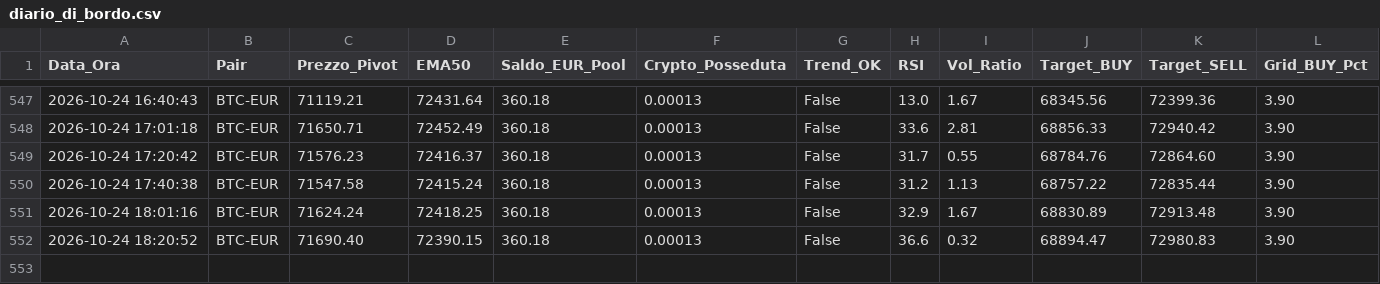
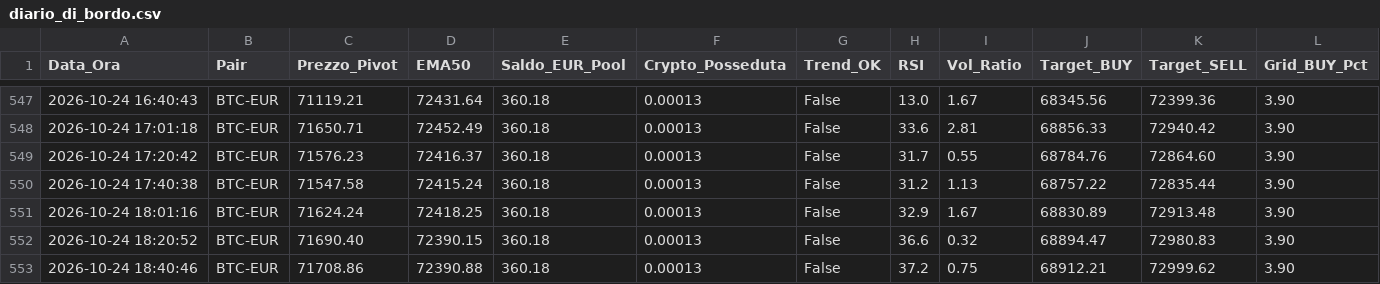
Before and after one commit to marcolalicata2017-oss/coinbase-grid-bot, a CSV file: diario_di_bordo.csv, drawn as a sheet; only a part is shown, gaps mark what is left out; rows hold the shown columns only; the diff names each change by its address in the sheet, - before the commit and + after, or states it on an @@ line.

Commit message:
📊 [AUTOMATION] Aggiornamento automatico report e diario

```diff
--- a/diario_di_bordo.csv
+++ b/diario_di_bordo.csv
+row 553: 2026-10-24 18:40:46 | BTC-EUR | 71708.86 | 72390.88 | 360.18 | 0.00013 | False | 37.2 | 0.75 | 68912.21 | 72999.62 | 3.90
```
